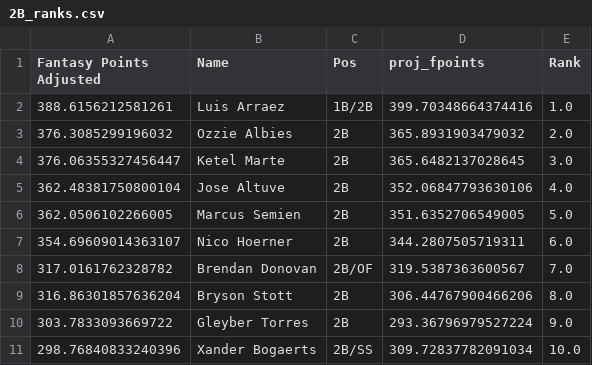
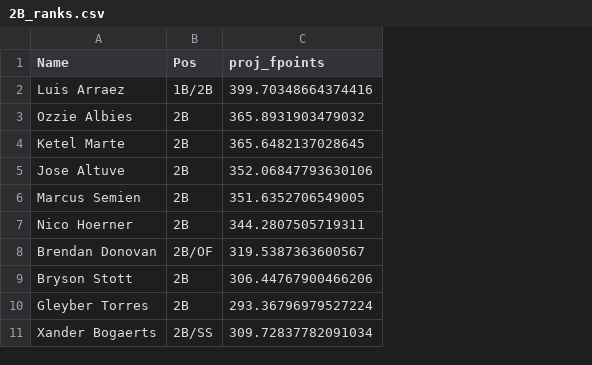
Before and after one commit to mcgillies/mlb-fantasy-2024, a CSV file: predictions/2B_ranks.csv, drawn as a sheet; only a part is shown; the diff names each change by its address in the sheet, - before the commit and + after, or states it on an @@ line.

```diff
--- a/predictions/2B_ranks.csv
+++ b/predictions/2B_ranks.csv
-column A (Fantasy Points Adjusted), rows 2-11: 388.6156212581261 | 376.3085299196032 | 376.06355327456447 | 362.48381750800104 | 362.0506102266005 | 354.69609014363107 | 317.0161762328782 | 316.86301857636204 | 303.7833093669722 | 298.76840833240396
-column E (Rank), rows 2-11: 1.0 | 2.0 | 3.0 | 4.0 | 5.0 | 6.0 | 7.0 | 8.0 | 9.0 | 10.0
```
Also changed, not shown: predictions/3B_ranks.csv, predictions/C_ranks.csv, 6 other files.
